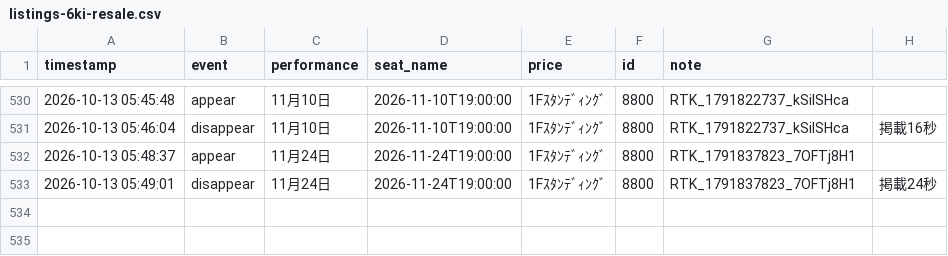
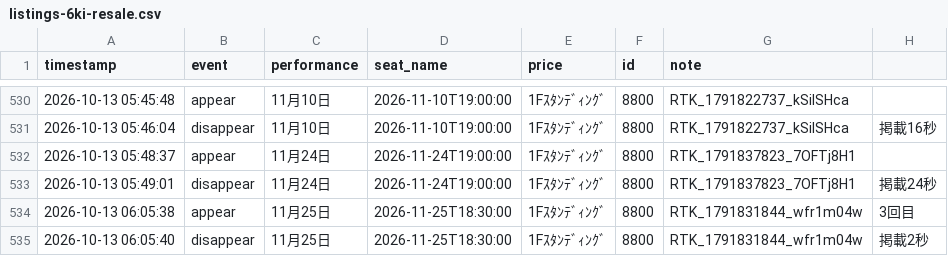
Before and after one commit to dragonballgokou-rose-boop/cursor, a CSV file: ticket-monitor/listings-6ki-resale.csv, drawn as a sheet; only a part is shown, gaps mark what is left out; the diff names each change by its address in the sheet, - before the commit and + after, or states it on an @@ line.

Commit message:
chore: update listings log

```diff
--- a/ticket-monitor/listings-6ki-resale.csv
+++ b/ticket-monitor/listings-6ki-resale.csv
+row 534: 2026-10-13 06:05:38 | appear | 11月25日 | 2026-11-25T18:30:00 | 1Fｽﾀﾝﾃﾞｨﾝｸﾞ | 8800 | RTK_1791831844_wfr1m04w | 3回目
+row 535: 2026-10-13 06:05:40 | disappear | 11月25日 | 2026-11-25T18:30:00 | 1Fｽﾀﾝﾃﾞｨﾝｸﾞ | 8800 | RTK_1791831844_wfr1m04w | 掲載2秒
```
